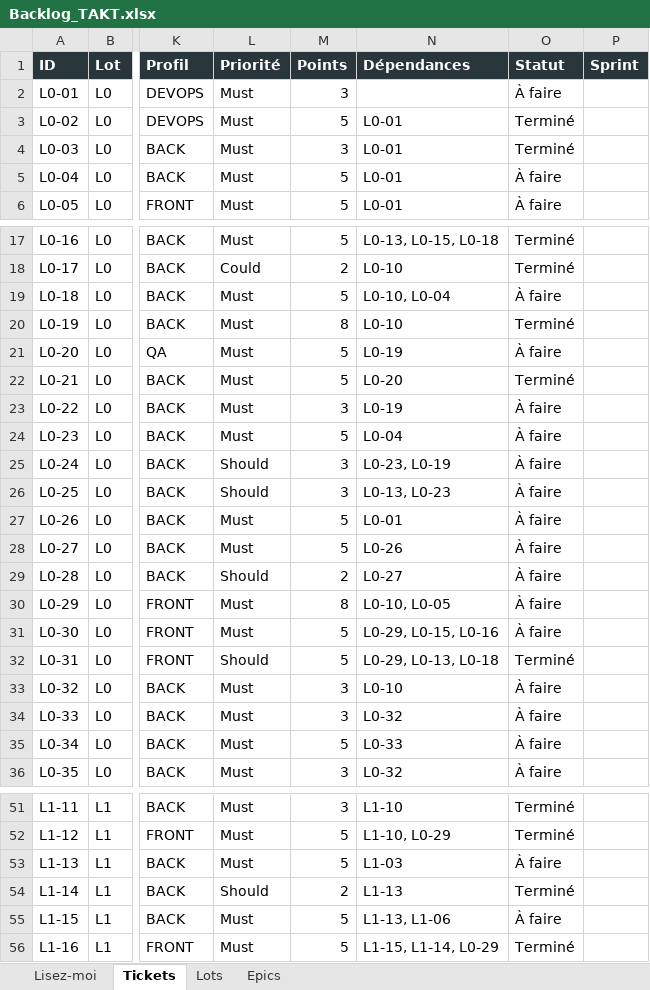
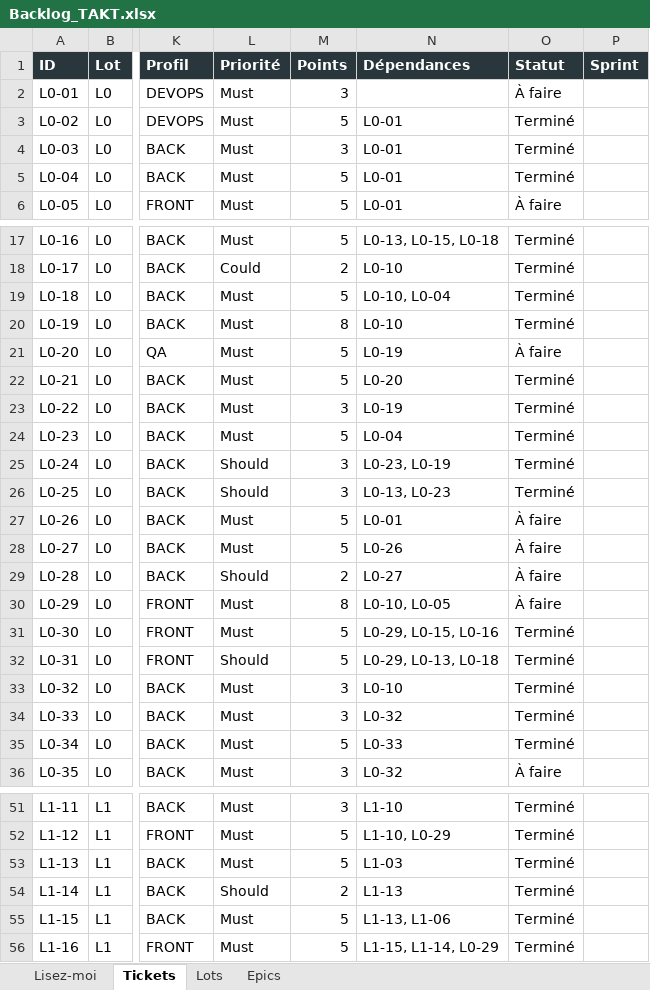
Before and after one commit to mdichm/isamk-takt, an Excel workbook: docs/Backlog_TAKT.xlsx, sheet Tickets, drawn as a sheet; only a part is shown, gaps mark what is left out; values as stored, in another font and other column widths than the file's, no borders; the diff covers the shown part only; the diff names each change by its address in the sheet, - before the commit and + after, or states it on an @@ line.

Commit message:
docs: corriger statuts backlog après vérification code (22 tickets L0-L3 déjà implémentés)

```diff
--- a/docs/Backlog_TAKT.xlsx (sheet Tickets)
+++ b/docs/Backlog_TAKT.xlsx (sheet Tickets)
-O5 (Statut): À faire
+O5 (Statut): Terminé
-O19 (Statut): À faire
+O19 (Statut): Terminé
-O23:O26 (Statut): À faire
+O23:O26 (Statut): Terminé
-O31 (Statut): À faire
+O31 (Statut): Terminé
-O33:O35 (Statut): À faire
+O33:O35 (Statut): Terminé
-O53 (Statut): À faire
+O53 (Statut): Terminé
-O55 (Statut): À faire
+O55 (Statut): Terminé
```
Also changed, not shown: 1 edited cell elsewhere in this sheet, 3 other files.
